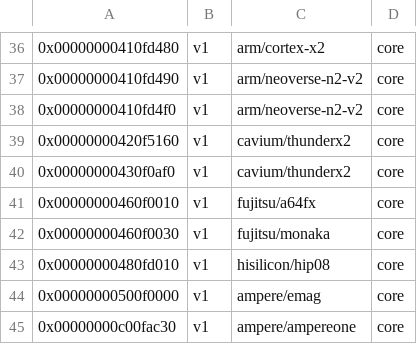
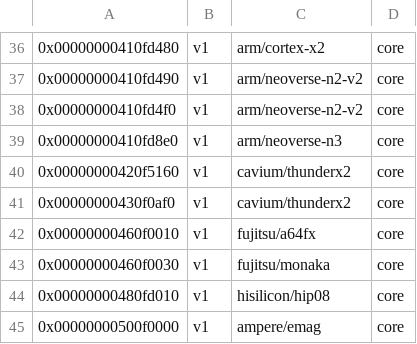
Before and after one commit to hbrobin/velinux, a CSV file: tools/perf/pmu-events/arch/arm64/mapfile.csv, drawn as a sheet; only a part is shown, gaps mark what is left out; the shorter side is filled out with more unchanged rows; the diff names each change by its address in the sheet, - before the commit and + after, or states it on an @@ line.

```diff
--- a/tools/perf/pmu-events/arch/arm64/mapfile.csv
+++ b/tools/perf/pmu-events/arch/arm64/mapfile.csv
+row 39: 0x00000000410fd8e0 | v1 | arm/neoverse-n3 | core
```
Also changed, not shown: 19 other files.
